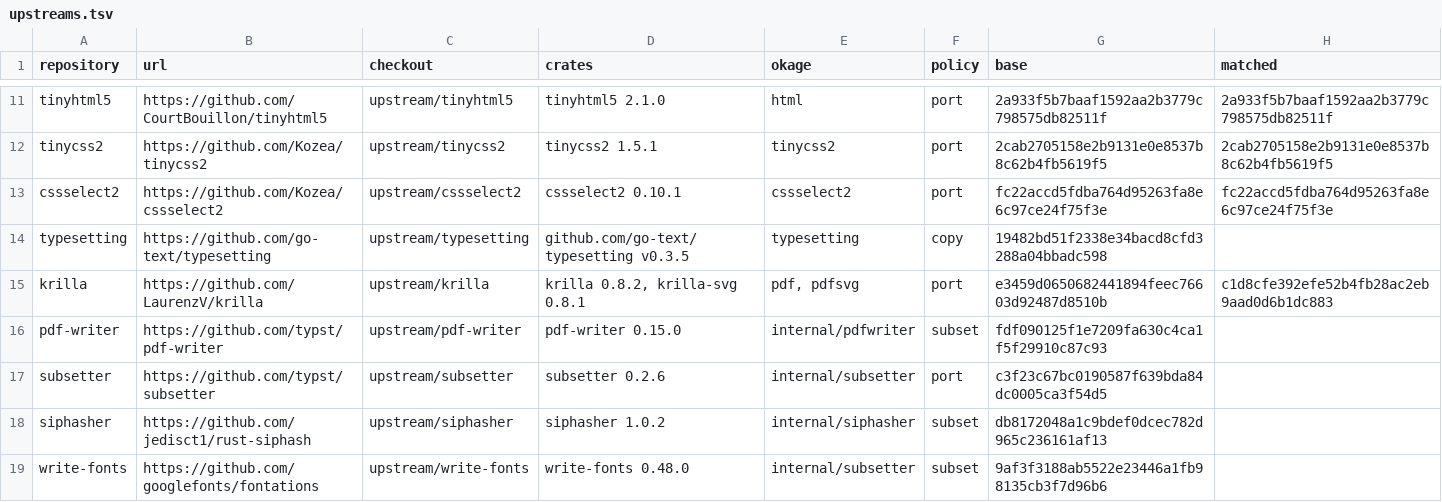
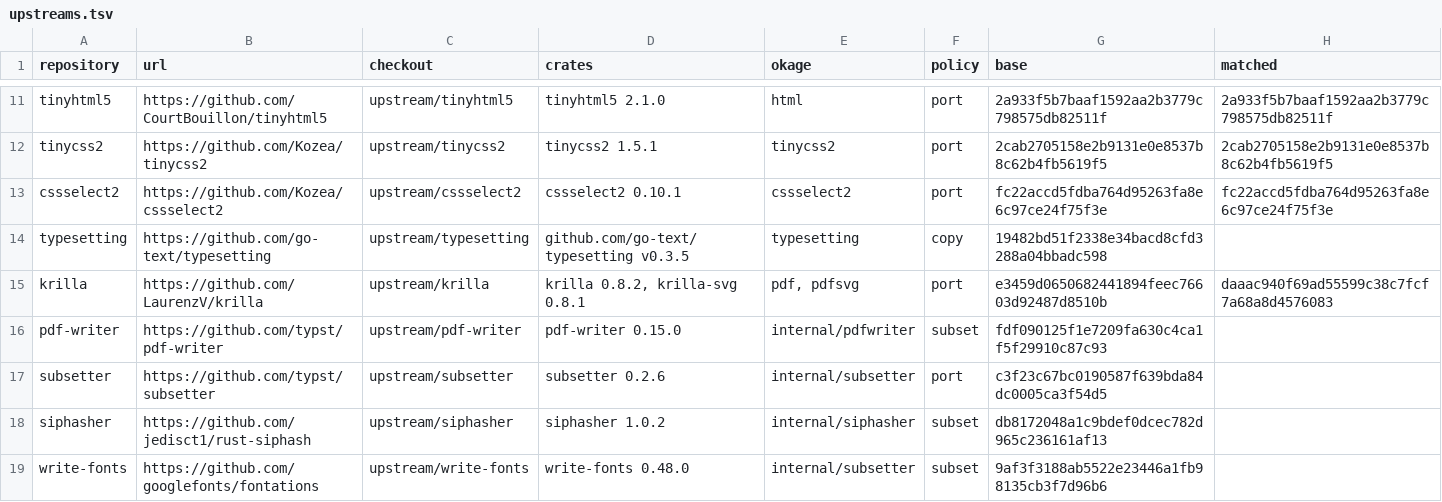
Before and after one commit to xo/okage, a TSV file: docs/upstream/upstreams.tsv, drawn as a sheet; only a part is shown, gaps mark what is left out.

```diff
--- a/docs/upstream/upstreams.tsv
+++ b/docs/upstream/upstreams.tsv
@@ -14,3 +14,3 @@ cssselect2	https://github.com/Kozea/cssselect2	upstream/cssselect2	cssselect2 0.
 typesetting	https://github.com/go-text/typesetting	upstream/typesetting	github.com/go-text/typesetting v0.3.5	typesetting	copy	19482bd51f2338e34bacd8cfd3288a04bbadc598	
-krilla	https://github.com/LaurenzV/krilla	upstream/krilla	krilla 0.8.2, krilla-svg 0.8.1	pdf, pdfsvg	port	e3459d0650682441894feec76603d92487d8510b	c1d8cfe392efe52b4fb28ac2eb9aad0d6b1dc883
+krilla	https://github.com/LaurenzV/krilla	upstream/krilla	krilla 0.8.2, krilla-svg 0.8.1	pdf, pdfsvg	port	e3459d0650682441894feec76603d92487d8510b	daaac940f69ad55599c38c7fcf7a68a8d4576083
 pdf-writer	https://github.com/typst/pdf-writer	upstream/pdf-writer	pdf-writer 0.15.0	internal/pdfwriter	subset	fdf090125f1e7209fa630c4ca1f5f29910c87c93	
```
Also changed, not shown: docs/upstream/krilla.tsv, 10 other files.
